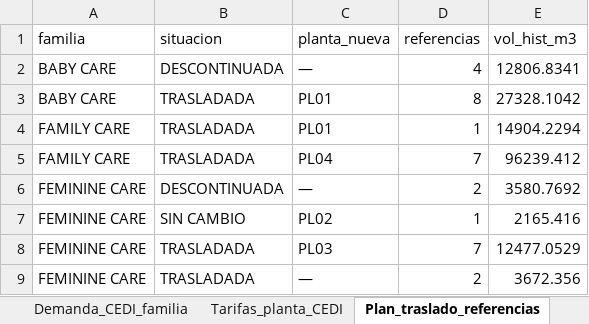
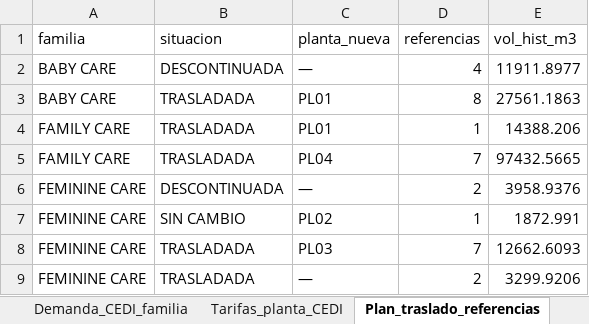
Before and after one commit to calleri28/CamiloLR, an Excel workbook: optimizacion_red/salida/resultados_modelo.xlsx, sheet Plan_traslado_referencias, drawn as a sheet; values as stored, in another font and other column widths than the file's, no borders; the diff names each change by its address in the sheet, - before the commit and + after, or states it on an @@ line.

```diff
--- a/optimizacion_red/salida/resultados_modelo.xlsx (sheet Plan_traslado_referencias)
+++ b/optimizacion_red/salida/resultados_modelo.xlsx (sheet Plan_traslado_referencias)
-E2 (vol_hist_m3): 12806.8341
+E2 (vol_hist_m3): 11911.8977
-E3 (vol_hist_m3): 27328.1042
+E3 (vol_hist_m3): 27561.1863
-E4 (vol_hist_m3): 14904.2294
+E4 (vol_hist_m3): 14388.206
-E5 (vol_hist_m3): 96239.412
+E5 (vol_hist_m3): 97432.5665
-E6 (vol_hist_m3): 3580.7692
+E6 (vol_hist_m3): 3958.9376
-E7 (vol_hist_m3): 2165.416
+E7 (vol_hist_m3): 1872.991
-E8 (vol_hist_m3): 12477.0529
+E8 (vol_hist_m3): 12662.6093
-E9 (vol_hist_m3): 3672.356
+E9 (vol_hist_m3): 3299.9206
```
Also changed, not shown: sheet Flujos_optimos, sheet Tarifas_planta_CEDI, sheet Demanda_CEDI_familia, sheet Escenarios, sheet Bitacora_calidad, 18 other files.
